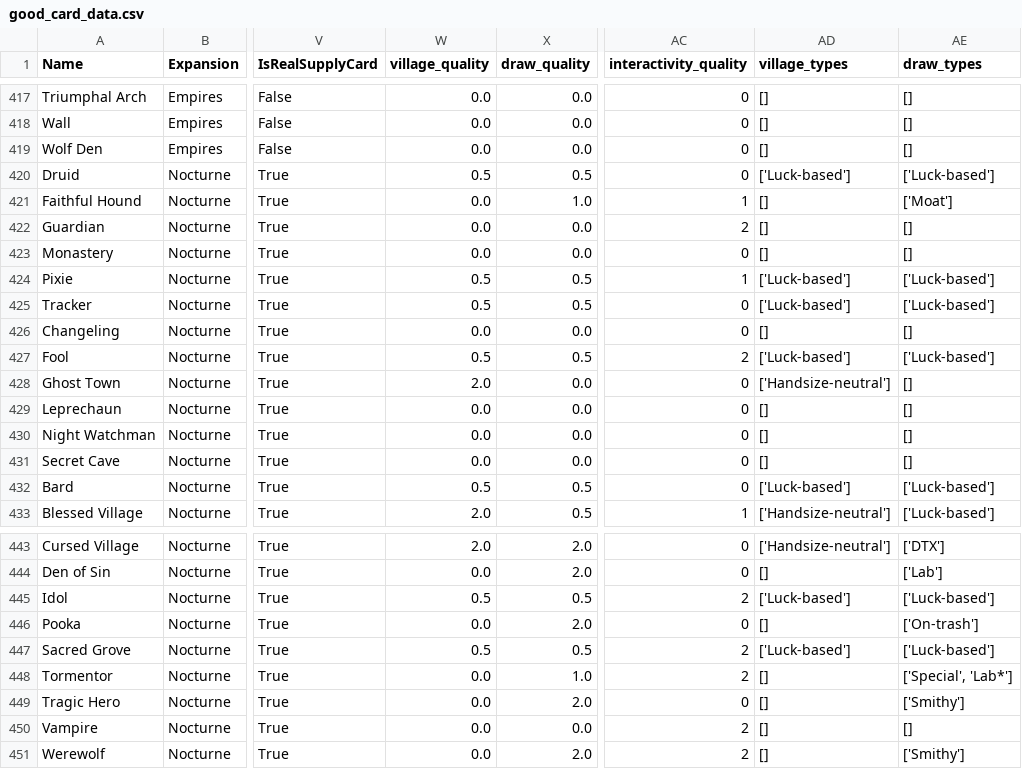
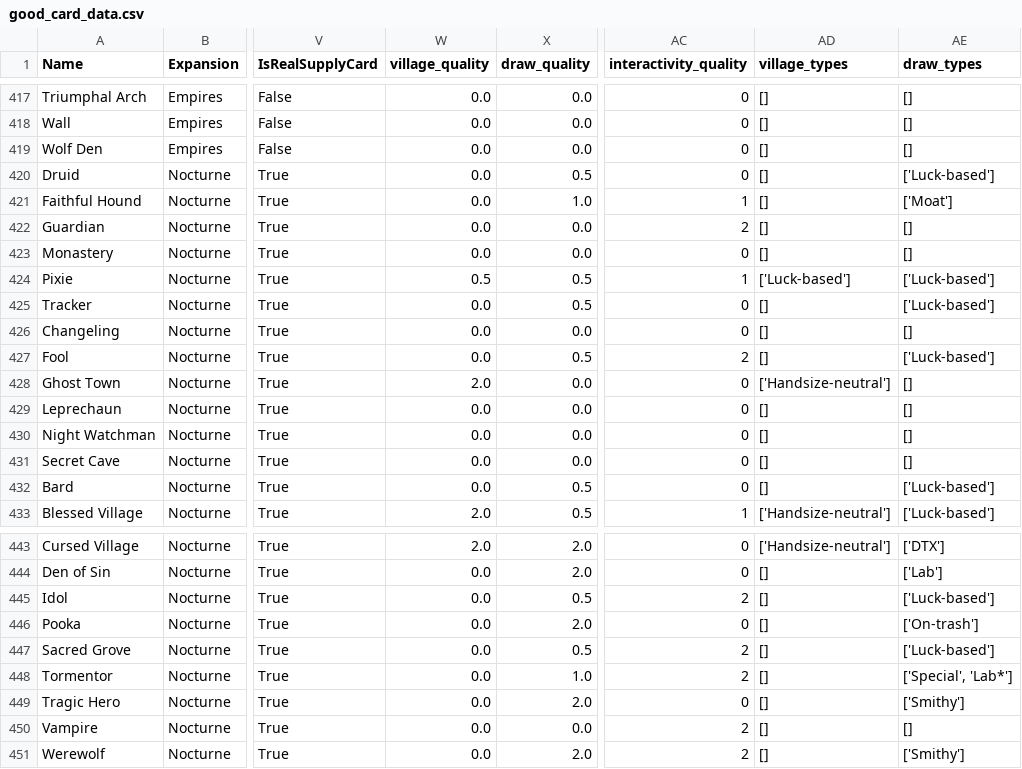
Before and after one commit to Fabian-Balzer/Randomkingdominion, a CSV file: card_info/good_card_data.csv, drawn as a sheet; only a part is shown, gaps mark what is left out; the diff names each change by its address in the sheet, - before the commit and + after, or states it on an @@ line.

```diff
--- a/card_info/good_card_data.csv
+++ b/card_info/good_card_data.csv
-W420 (village_quality): 0.5
+W420 (village_quality): 0.0
-AD420 (village_types): ['Luck-based']
+AD420 (village_types): []
-W425 (village_quality): 0.5
+W425 (village_quality): 0.0
-AD425 (village_types): ['Luck-based']
+AD425 (village_types): []
-W427 (village_quality): 0.5
+W427 (village_quality): 0.0
-AD427 (village_types): ['Luck-based']
+AD427 (village_types): []
-W432 (village_quality): 0.5
+W432 (village_quality): 0.0
-AD432 (village_types): ['Luck-based']
+AD432 (village_types): []
-W445 (village_quality): 0.5
+W445 (village_quality): 0.0
-AD445 (village_types): ['Luck-based']
+AD445 (village_types): []
-W447 (village_quality): 0.5
+W447 (village_quality): 0.0
-AD447 (village_types): ['Luck-based']
+AD447 (village_types): []
```
Also changed, not shown: card_info/good_combo_data.csv, card_info/good_interaction_data.csv, 4 other files.
